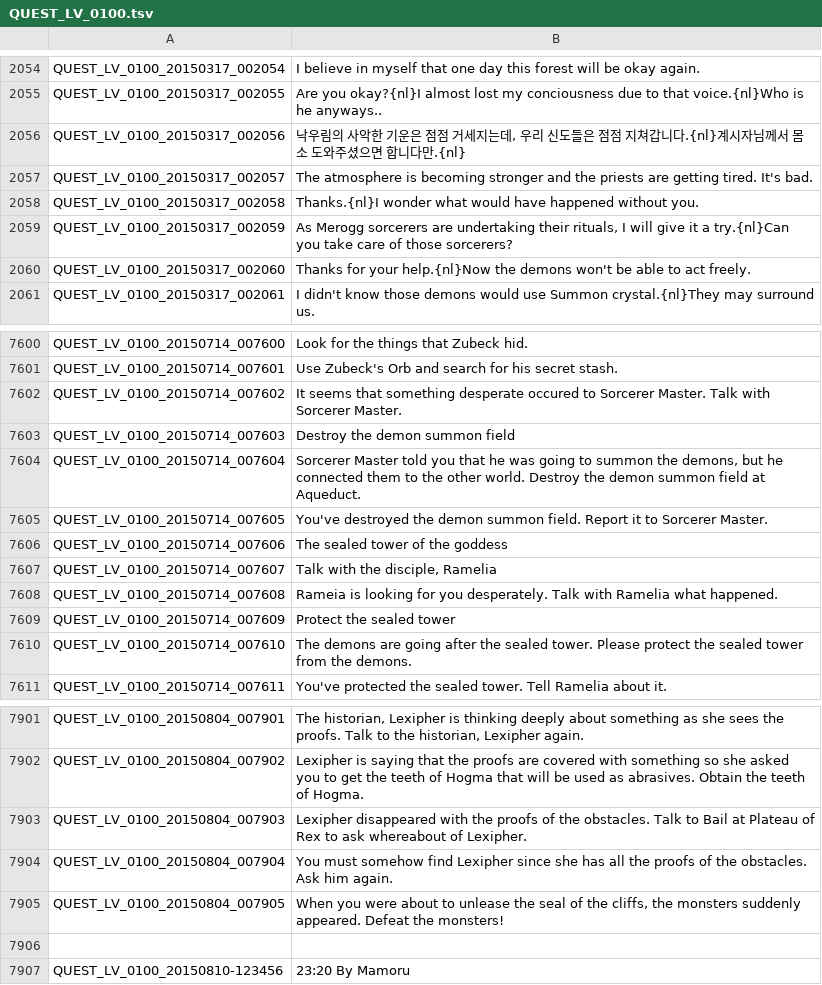
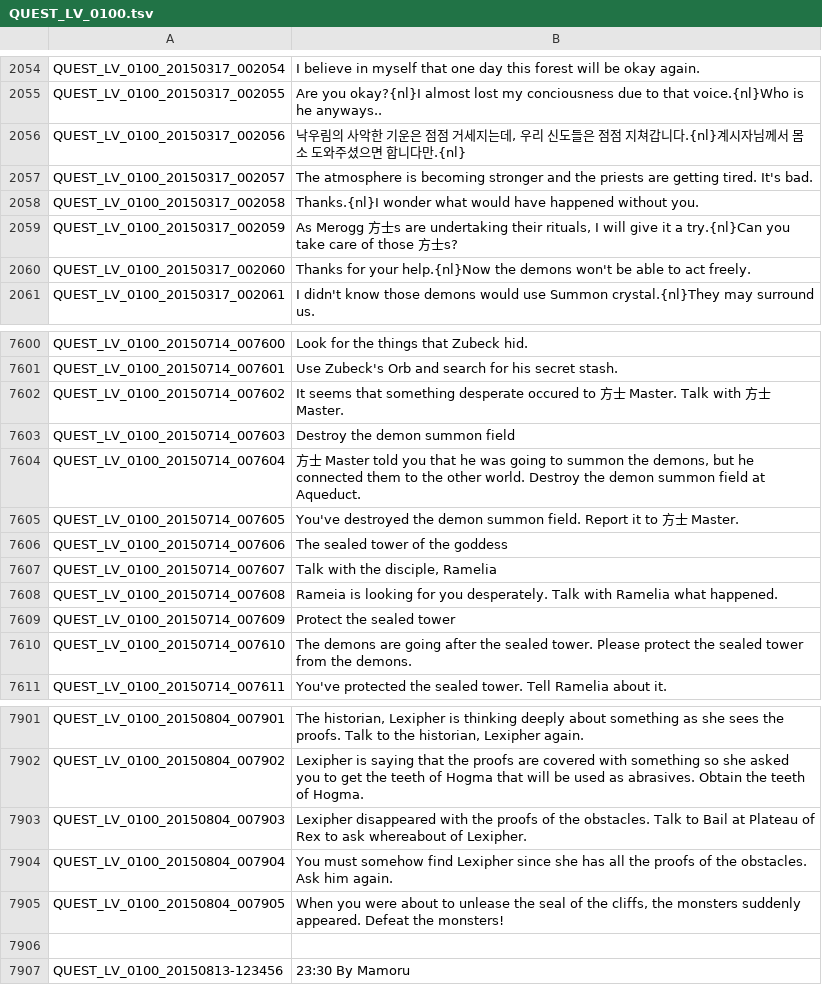
Before and after one commit to unicorn00/ChineseTranslation, a TSV file: QUEST_LV_0100.tsv, drawn as a sheet; only a part is shown, gaps mark what is left out.

Commit message:
Update QUEST_LV_0100.tsv

```diff
--- a/QUEST_LV_0100.tsv
+++ b/QUEST_LV_0100.tsv
@@ -2058,3 +2058,3 @@ QUEST_LV_0100_20150317_002057	The atmosphere is becoming stronger and the priest
 QUEST_LV_0100_20150317_002058	Thanks.{nl}I wonder what would have happened without you.
-QUEST_LV_0100_20150317_002059	As Merogg sorcerers are undertaking their rituals, I will give it a try.{nl}Can you take care of those sorcerers?
+QUEST_LV_0100_20150317_002059	As Merogg 方士s are undertaking their rituals, I will give it a try.{nl}Can you take care of those 方士s?
 QUEST_LV_0100_20150317_002060	Thanks for your help.{nl}Now the demons won't be able to act freely.
@@ -7601,6 +7601,6 @@ QUEST_LV_0100_20150714_007600	Look for the things that Zubeck hid.
 QUEST_LV_0100_20150714_007601	Use Zubeck's Orb and search for his secret stash.
-QUEST_LV_0100_20150714_007602	It seems that something desperate occured to Sorcerer Master. Talk with Sorcerer Master.
+QUEST_LV_0100_20150714_007602	It seems that something desperate occured to 方士 Master. Talk with 方士 Master.
 QUEST_LV_0100_20150714_007603	Destroy the demon summon field
-QUEST_LV_0100_20150714_007604	Sorcerer Master told you that he was going to summon the demons, but he connected them to the other world. Destroy the demon summon field at Aqueduct.
-QUEST_LV_0100_20150714_007605	You've destroyed the demon summon field. Report it to Sorcerer Master.
+QUEST_LV_0100_20150714_007604	方士 Master told you that he was going to summon the demons, but he connected them to the other world. Destroy the demon summon field at Aqueduct.
+QUEST_LV_0100_20150714_007605	You've destroyed the demon summon field. Report it to 方士 Master.
 QUEST_LV_0100_20150714_007606	The sealed tower of the goddess
@@ -7906,2 +7906,2 @@ QUEST_LV_0100_20150804_007905	When you were about to unlease the seal of the cli
 
-QUEST_LV_0100_20150810-123456	23:20 By Mamoru
+QUEST_LV_0100_20150813-123456	23:30 By Mamoru
```
